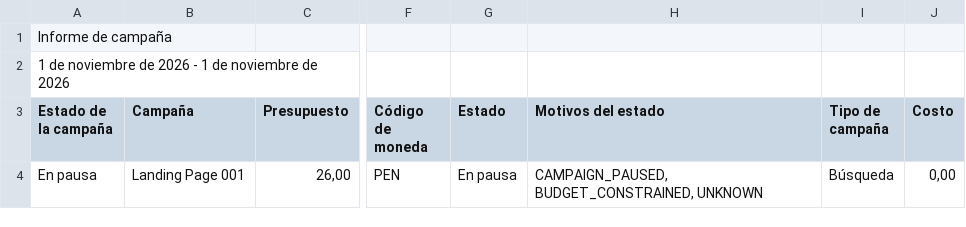
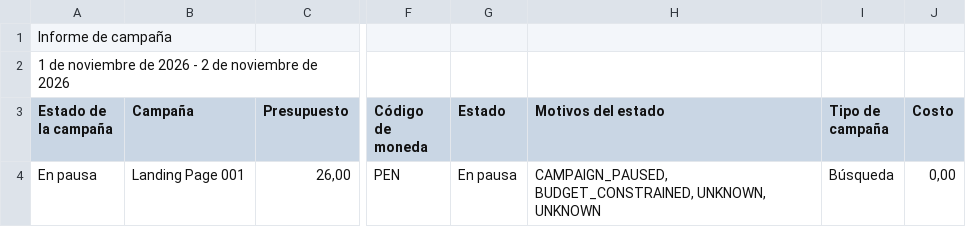
Before and after one commit to jorgeluis666/SUMI, a CSV file: data/csv-backups/drive/SUMI noviembre 2026.csv, drawn as a sheet; only a part is shown, gaps mark what is left out; the diff names each change by its address in the sheet, - before the commit and + after, or states it on an @@ line.

```diff
--- a/data/csv-backups/drive/SUMI noviembre 2026.csv
+++ b/data/csv-backups/drive/SUMI noviembre 2026.csv
-A2 (Estado de la campaña): …2026 - 1 de noviembre…
+A2 (Estado de la campaña): …2026 - 2 de noviembre…
-H4 (Motivos del estado): CAMPAIGN_PAUSED, BUDGET_CONSTRAINED, UNKNOWN
+H4 (Motivos del estado): CAMPAIGN_PAUSED, BUDGET_CONSTRAINED, UNKNOWN, UNKNOWN
```
Also changed, not shown: data/csv-backups/drive/SUMI octubre 2026.csv, data/csv-backups/keywords/SUMI KW noviembre 2026.csv, 5 other files.
